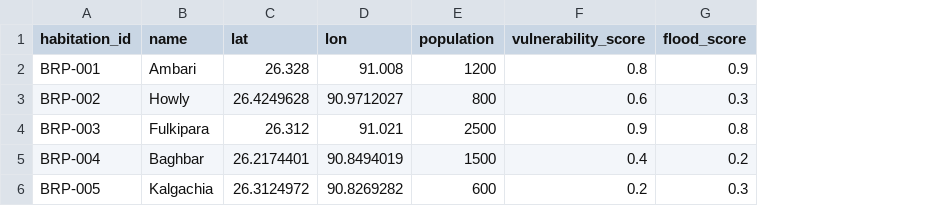
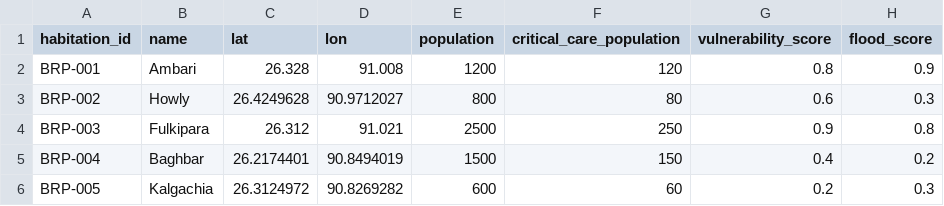
Before and after one commit to krishna-9617/aapda_setu, a CSV file: backend/data/habitations.csv, drawn as a sheet; only a part is shown; the diff names each change by its address in the sheet, - before the commit and + after, or states it on an @@ line.

Commit message:
Add: route redundancy, human approval workflow, plan versioning, dual-hazard scoring, real Barpeta locations, audit log, what-if analysis, multi-resource constraints, transport fleet calc, critical-care routing

```diff
--- a/backend/data/habitations.csv
+++ b/backend/data/habitations.csv
+column F (critical_care_population), rows 2-6: 120 | 80 | 250 | 150 | 60
```
Also changed, not shown: backend/data/routes.csv, backend/data/sites.csv, 3 other files.
